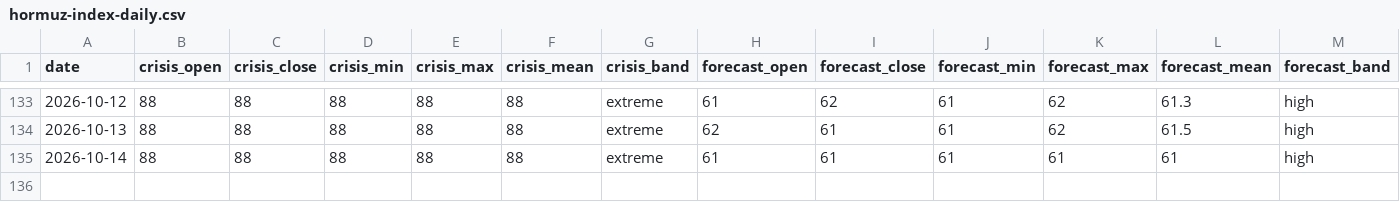
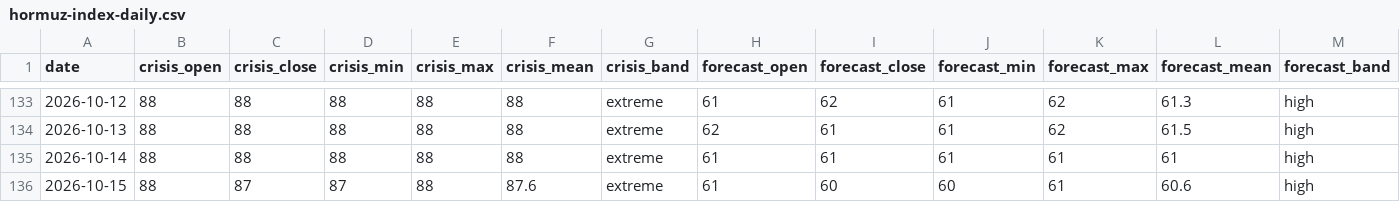
Before and after one commit to jasonhjohnson/strait-of-hormuz-data, a CSV file: data/hormuz-index-daily.csv, drawn as a sheet; only a part is shown, gaps mark what is left out; rows hold the shown columns only; the diff names each change by its address in the sheet, - before the commit and + after, or states it on an @@ line.

```diff
--- a/data/hormuz-index-daily.csv
+++ b/data/hormuz-index-daily.csv
+row 136: 2026-10-15 | 88 | 87 | 87 | 88 | 87.6 | extreme | 61 | 60 | 60 | 61 | 60.6 | high
```
Also changed, not shown: data/events.csv, data/hormuz-index.csv, 5 other files.
